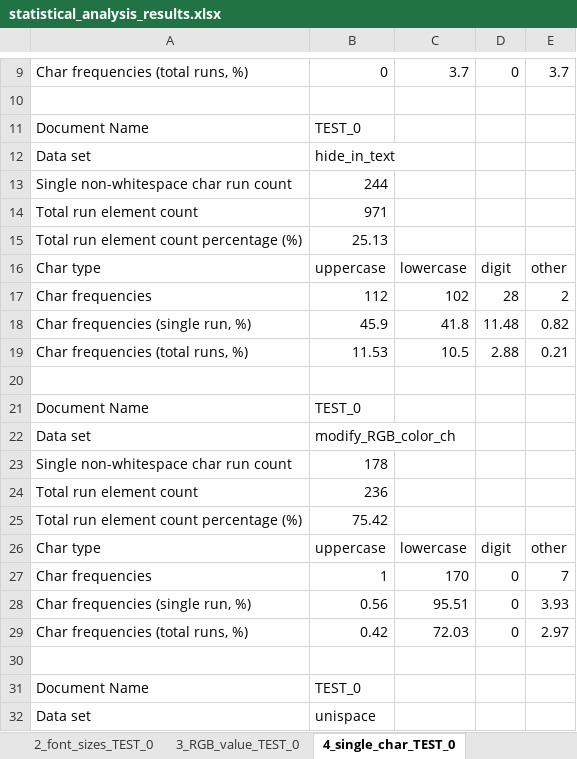
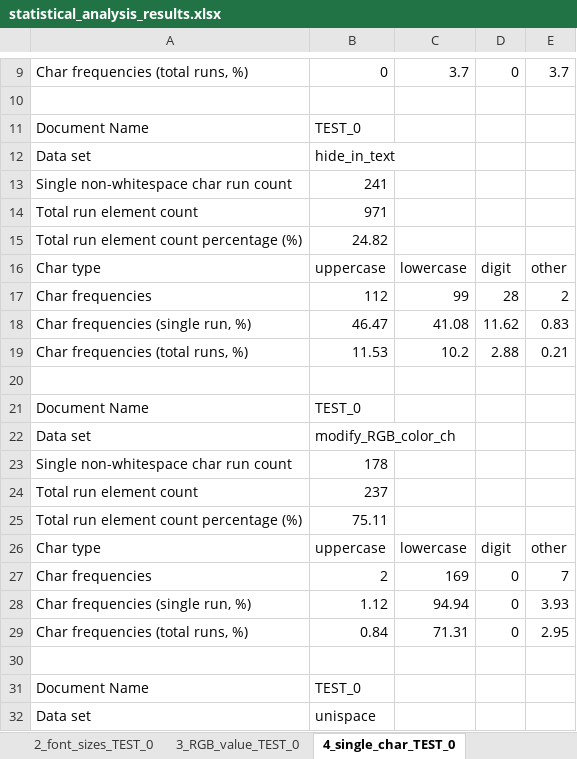
Before and after one commit to edsveren/Bakalaura_darbs, an Excel workbook: results/0_excel_files/statistical_analysis_results.xlsx, sheet 4_single_char_TEST_0, drawn as a sheet; only a part is shown, gaps mark what is left out; values as stored, in another font and other column widths than the file's, no borders; charts and pictures not drawn; 2 other sheets too large or unreadable and not compared; removed rows and columns are numbered as before the commit, all else as after; the diff names each change by its address in the sheet, - before the commit and + after, or states it on an @@ line.

```diff
--- a/results/0_excel_files/statistical_analysis_results.xlsx (sheet 4_single_char_TEST_0)
+++ b/results/0_excel_files/statistical_analysis_results.xlsx (sheet 4_single_char_TEST_0)
-B13: 244
+B13: 241
-B15: 25.13
+B15: 24.82
-C17: 102
+C17: 99
-row 18: Char frequencies (single run, %) | 45.9 | 41.8 | 11.48 | 0.82
+row 18: Char frequencies (single run, %) | 46.47 | 41.08 | 11.62 | 0.83
-C19: 10.5
+C19: 10.2
-B24: 236
+B24: 237
-B25: 75.42
+B25: 75.11
-B27: 1
+B27: 2
-C27: 170
+C27: 169
-B28: 0.56
+B28: 1.12
-C28: 95.51
+C28: 94.94
-B29: 0.42
+B29: 0.84
-C29: 72.03
+C29: 71.31
-E29: 2.97
+E29: 2.95
```
Also changed, not shown: sheet all_data_set_unified_file, sheet 0_file_size_TEST_0, sheet 5_space_char_TEST_0, sheet 6_unicode_TEST_0, sheet 3_RGB_value_TEST_0, formulas that keep their value, charts or pictures, results/0_excel_files/active_attack_results.xlsx, results/0_excel_files/passive_attack_results.xlsx.
